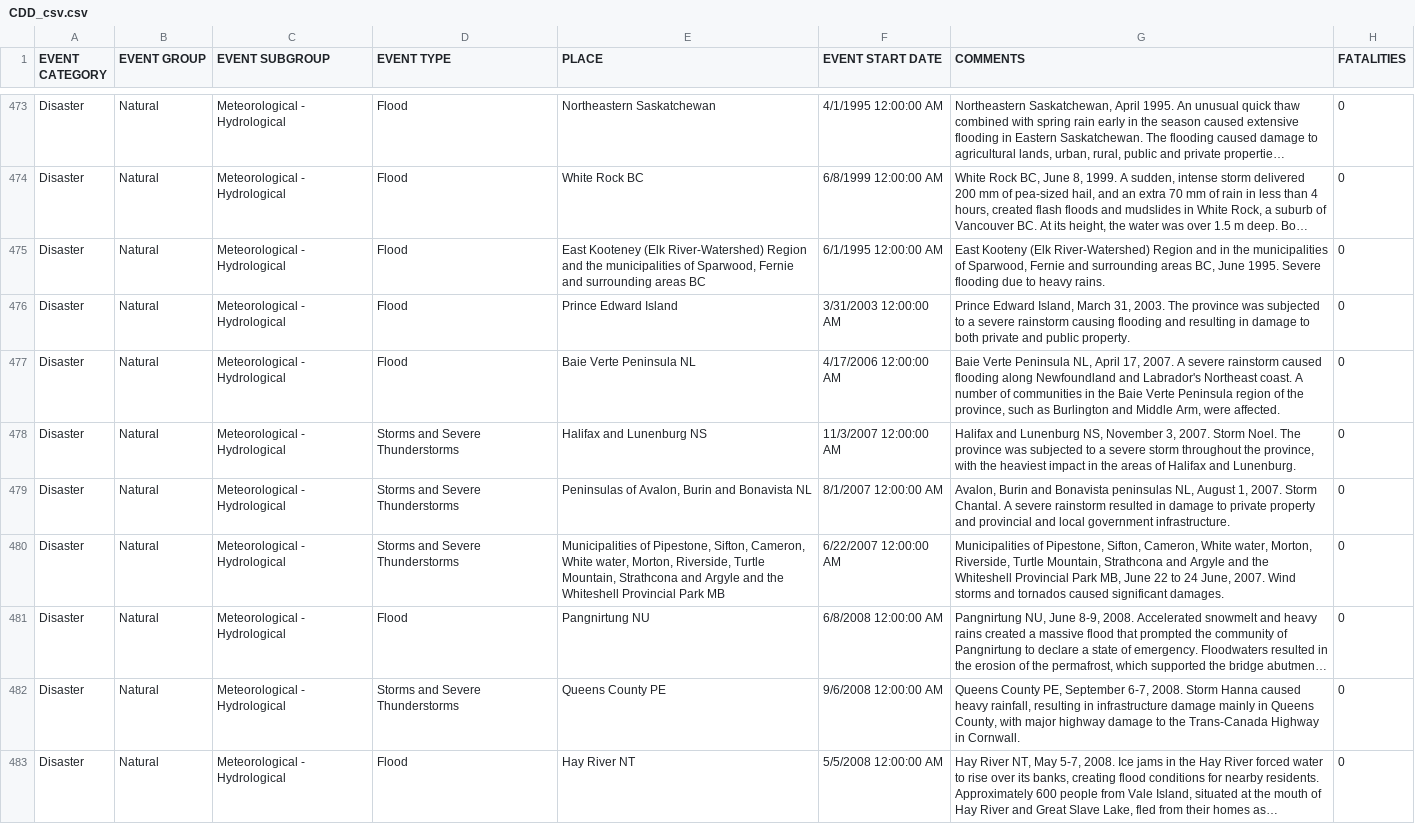
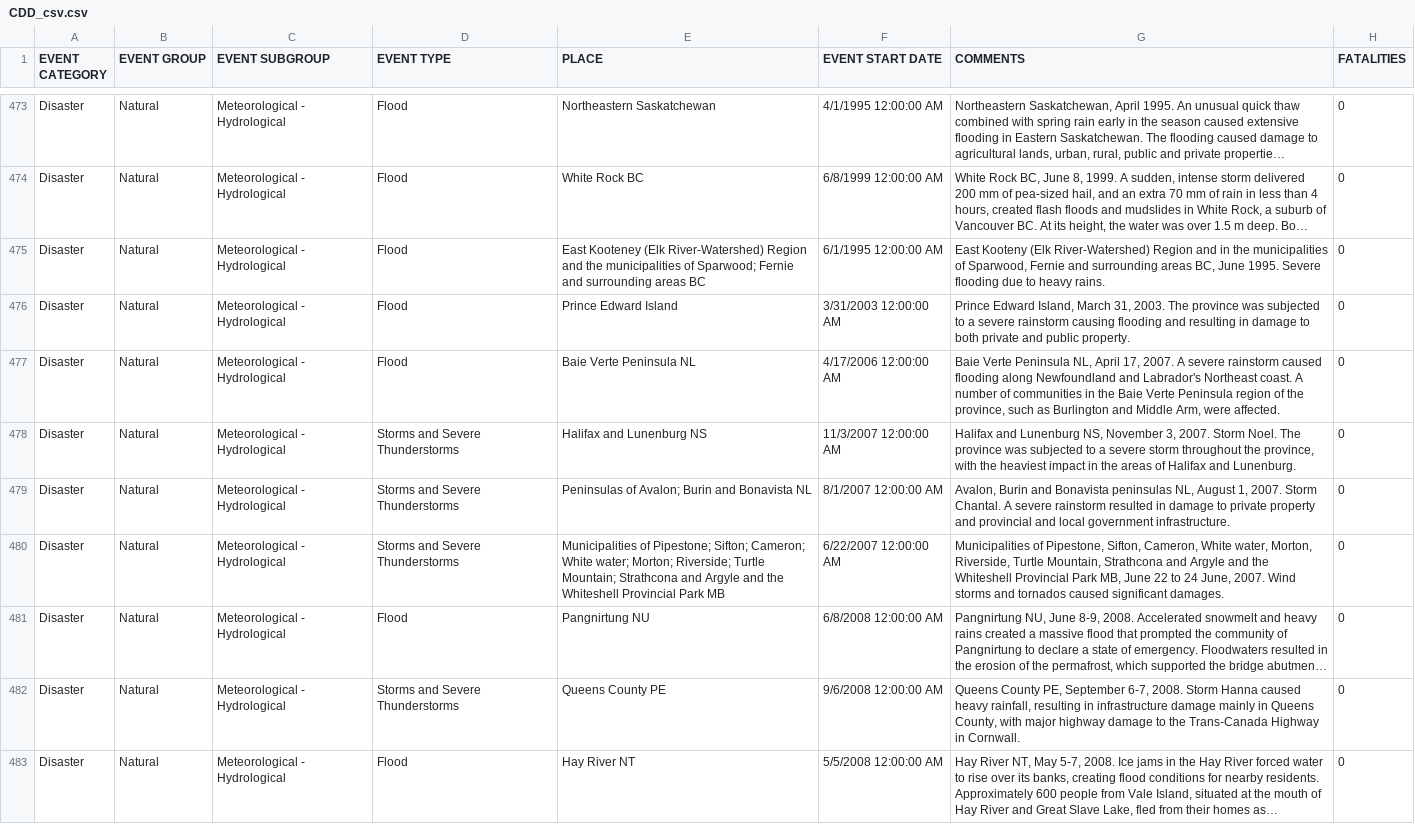
Before and after one commit to namit-c/vSafe, a CSV file: Data_Sets/CDD_csv.csv, drawn as a sheet; only a part is shown, gaps mark what is left out; long unchanged cells end in …; the diff covers the shown part only; the diff names each change by its address in the sheet, - before the commit and + after, or states it on an @@ line.

```diff
--- a/Data_Sets/CDD_csv.csv
+++ b/Data_Sets/CDD_csv.csv
-E475 (PLACE): …municipalities of Sparwood, Fernie and…
+E475 (PLACE): …municipalities of Sparwood; Fernie and…
-E479 (PLACE): Peninsulas of Avalon, Burin and Bonavista NL
+E479 (PLACE): Peninsulas of Avalon; Burin and Bonavista NL
-E480 (PLACE): Municipalities of Pipestone, Sifton, Cameron, White water, Morton, Riverside, Turtle Mountain, Strathcona and…
+E480 (PLACE): Municipalities of Pipestone; Sifton; Cameron; White water; Morton; Riverside; Turtle Mountain; Strathcona and…
```
Also changed, not shown: 95 edited cells elsewhere in this file.
